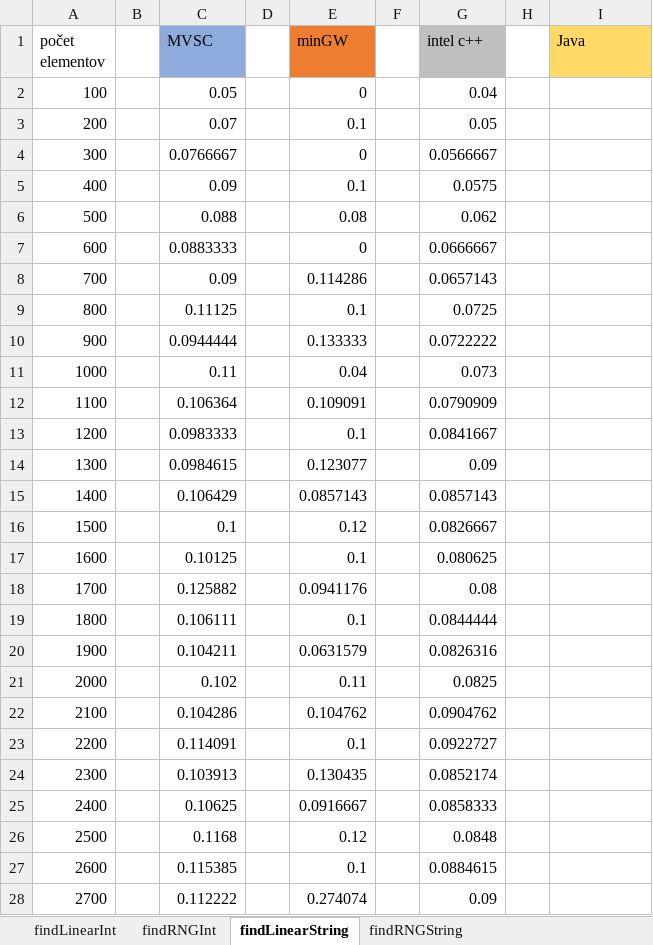
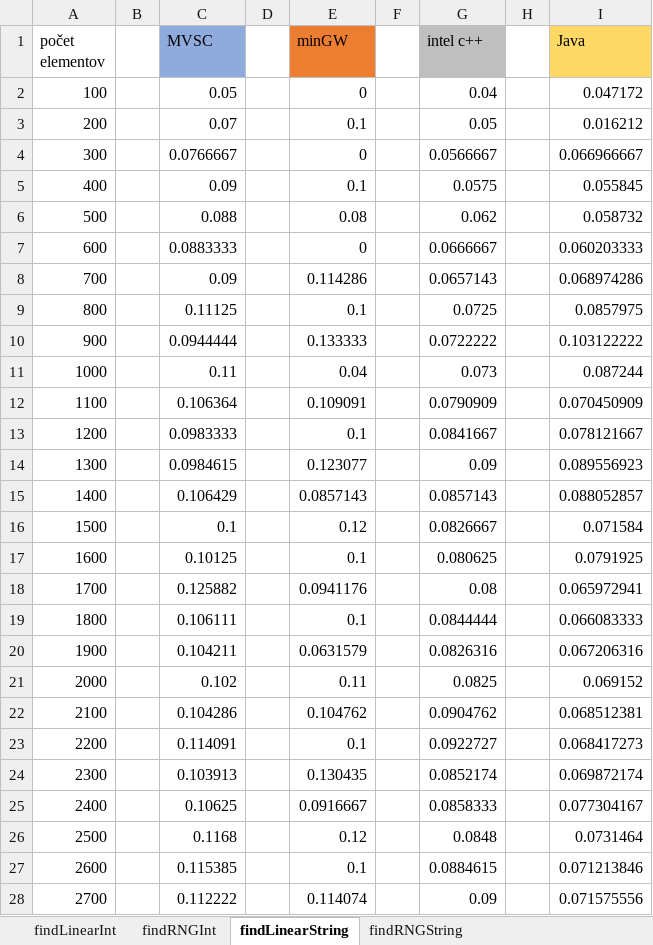
Before and after one commit to chasose/BC_SBTrees, an Excel workbook: BC_SBTrees/CSV_tests/BC_analyze/MAP/findMAP.xlsx, sheet findLinearString, drawn as a sheet; only a part is shown; values as stored, in another font and other column widths than the file's, no borders; charts and pictures not drawn; the diff covers the shown part only; the diff names each change by its address in the sheet, - before the commit and + after, or states it on an @@ line.

```diff
--- a/BC_SBTrees/CSV_tests/BC_analyze/MAP/findMAP.xlsx (sheet findLinearString)
+++ b/BC_SBTrees/CSV_tests/BC_analyze/MAP/findMAP.xlsx (sheet findLinearString)
-I2 (Java): (empty)
+I2 (Java): 0.047172
-I3 (Java): (empty)
+I3 (Java): 0.016212
-I4 (Java): (empty)
+I4 (Java): 0.066966667
-I5 (Java): (empty)
+I5 (Java): 0.055845
-I6 (Java): (empty)
+I6 (Java): 0.058732
-I7 (Java): (empty)
+I7 (Java): 0.060203333
-I8 (Java): (empty)
+I8 (Java): 0.068974286
-I9 (Java): (empty)
+I9 (Java): 0.0857975
-I10 (Java): (empty)
+I10 (Java): 0.103122222
-I11 (Java): (empty)
+I11 (Java): 0.087244
-I12 (Java): (empty)
+I12 (Java): 0.070450909
-I13 (Java): (empty)
+I13 (Java): 0.078121667
-I14 (Java): (empty)
+I14 (Java): 0.089556923
-I15 (Java): (empty)
+I15 (Java): 0.088052857
-I16 (Java): (empty)
+I16 (Java): 0.071584
-I17 (Java): (empty)
+I17 (Java): 0.0791925
-I18 (Java): (empty)
+I18 (Java): 0.065972941
-I19 (Java): (empty)
+I19 (Java): 0.066083333
-I20 (Java): (empty)
+I20 (Java): 0.067206316
-I21 (Java): (empty)
+I21 (Java): 0.069152
-I22 (Java): (empty)
+I22 (Java): 0.068512381
-I23 (Java): (empty)
+I23 (Java): 0.068417273
-I24 (Java): (empty)
+I24 (Java): 0.069872174
-I25 (Java): (empty)
+I25 (Java): 0.077304167
-I26 (Java): (empty)
+I26 (Java): 0.0731464
-I27 (Java): (empty)
+I27 (Java): 0.071213846
-E28 (minGW): 0.274074
+E28 (minGW): 0.114074
-I28 (Java): (empty)
+I28 (Java): 0.071575556
```
Also changed, not shown: 723 edited cells elsewhere in this sheet, sheet findRNGString, sheet findRNGInt, sheet findLinearInt, charts or pictures, BC_SBTrees/CSV_tests/BC_analyze/MAP/insertMAP.xlsx, BC_SBTrees/CSV_tests/BC_analyze/MAP/removeMAP.xlsx.
